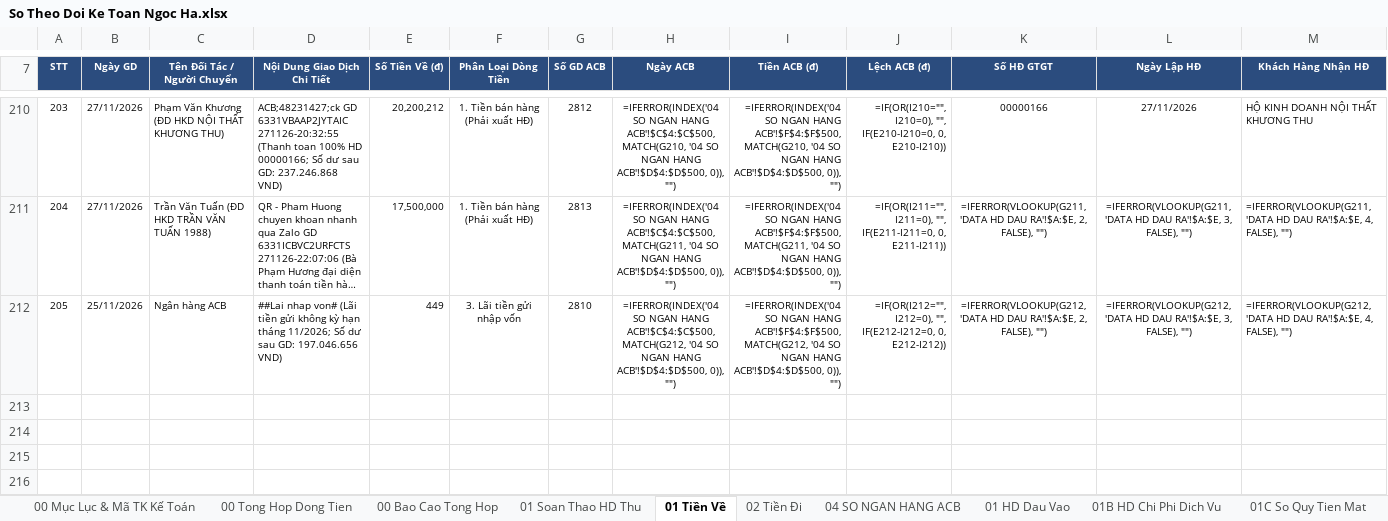
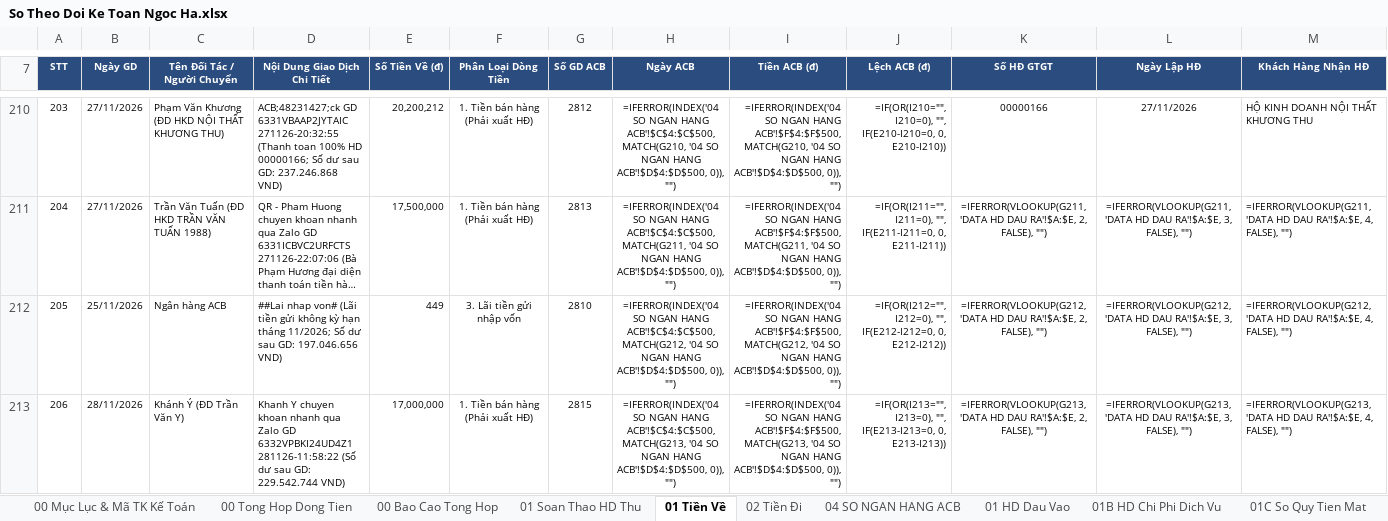
Before and after one commit to phamdatcic-hub/ngocha-cloud-bot, an Excel workbook: So Theo Doi Ke Toan Ngoc Ha.xlsx, sheet 01 Tiền Về, drawn as a sheet; only a part is shown, gaps mark what is left out; long unchanged cells end in …; values as stored, in another font and other column widths than the file's, no borders; formulas without a stored value are shown as written; rows hold the shown columns only; the diff names each change by its address in the sheet, - before the commit and + after, or states it on an @@ line.

Commit message:
Auto-sync So Master tu May Tinh luc 28/11/2026 15:50:21

```diff
--- a/So Theo Doi Ke Toan Ngoc Ha.xlsx (sheet 01 Tiền Về)
+++ b/So Theo Doi Ke Toan Ngoc Ha.xlsx (sheet 01 Tiền Về)
+row 213: 206 | 28/11/2026 | Khánh Ý (ĐD Trần Văn Y) | Khanh Y chuyen khoan nhanh qua Zalo GD 6332VPBKI24UD4Z1 281126-11:58:22 (Số dư sau GD: 229.542.744 VND) | 17,000,000 | 1. Tiền bán hàng (Phải xuất HĐ) | 2815 | =IFERROR(INDEX('04 SO NGAN HANG ACB'!$C$4:$C$500, MATCH(G213, '04 SO NGAN HANG ACB'!$D$4:$D$500, 0)), "") | =IFERROR(INDEX('04 SO NGAN HANG ACB'!$F$4:$F$500, MATCH(G213, '04 SO NGAN HANG ACB'!$D$4:$D$500, 0)), "") | =IF(OR(I213="", I213=0), "", IF(E213-I213=0, 0, E213-I213)) | =IFERROR(VLOOKUP(G213, 'DATA HD DAU RA'!$A:$E, 2, FALSE), "") | =IFERROR(VLOOKUP(G213, 'DATA HD DAU RA'!$A:$E, 3, FALSE), "") | =IFERROR(VLOOKUP(G213, 'DATA HD DAU RA'!$A:$E, 4, FALSE), "")
```
